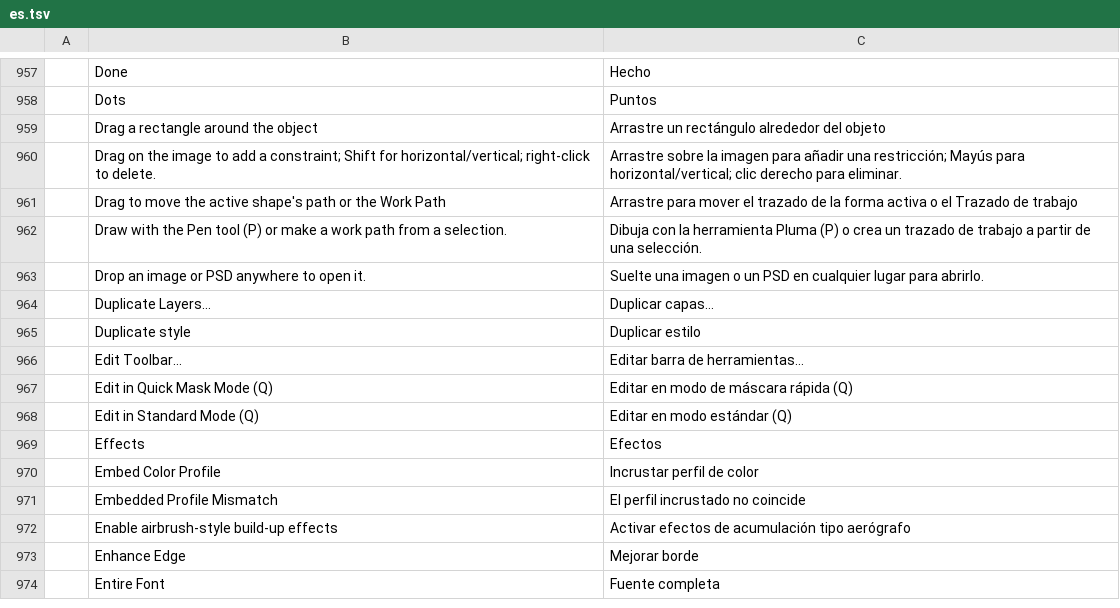
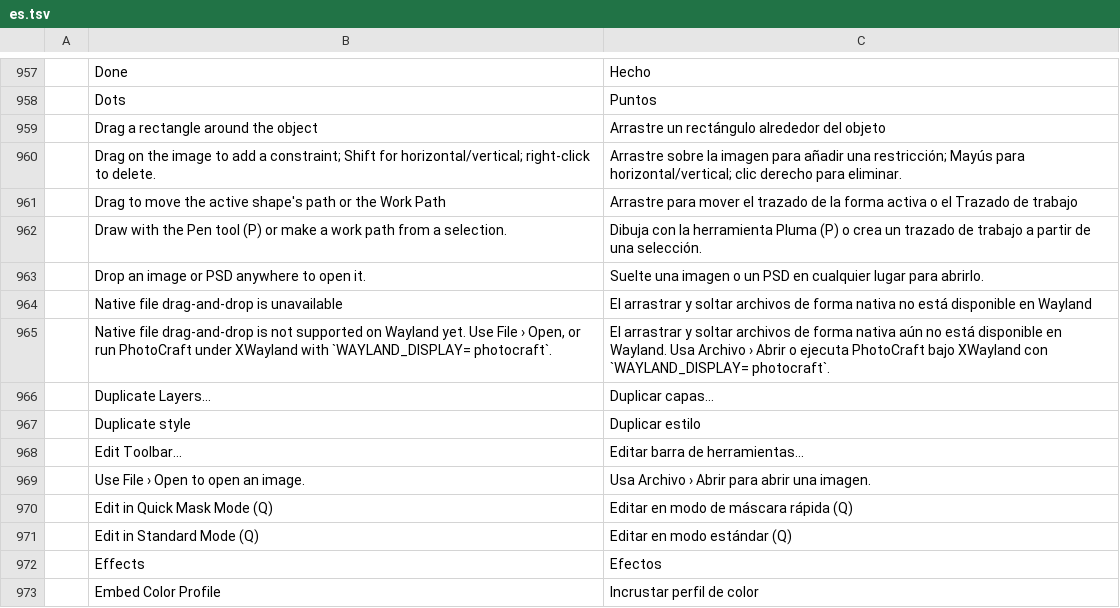
Before and after one commit to 0x6Ason/photocraft, a TSV file: crates/ui-egui/src/i18n/es.tsv, drawn as a sheet; only a part is shown, gaps mark what is left out; the shorter side is filled out with more unchanged rows; the diff names each change by its address in the sheet, - before the commit and + after, or states it on an @@ line.

```diff
--- a/crates/ui-egui/src/i18n/es.tsv
+++ b/crates/ui-egui/src/i18n/es.tsv
+row 964:  | Native file drag-and-drop is unavailable | El arrastrar y soltar archivos de forma nativa no está disponible en Wayland
+row 965:  | Native file drag-and-drop is not supported on Wayland yet. Use File › Open, or run PhotoCraft under XWayland with `WAYLAND_DISPLAY= photocraft`. | El arrastrar y soltar archivos de forma nativa aún no está disponible en Wayland. Usa Archivo › Abrir o ejecuta PhotoCraft bajo XWayland con `WAYLAND_DISPLAY= photocraft`.
+row 969:  | Use File › Open to open an image. | Usa Archivo › Abrir para abrir una imagen.
```
Also changed, not shown: crates/ui-egui/src/i18n/cs.tsv, crates/ui-egui/src/i18n/ja.tsv, 12 other files.
